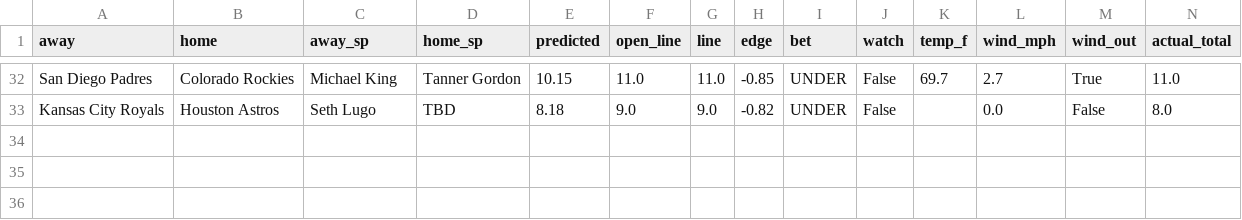
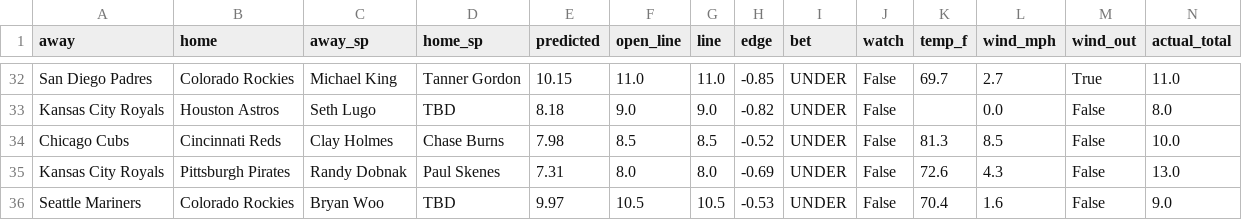
Before and after one commit to clabaughethan/mlb_totals_model, a CSV file: data/predictions/tracker.csv, drawn as a sheet; only a part is shown, gaps mark what is left out; rows hold the shown columns only; the diff names each change by its address in the sheet, - before the commit and + after, or states it on an @@ line.

```diff
--- a/data/predictions/tracker.csv
+++ b/data/predictions/tracker.csv
+row 34: Chicago Cubs | Cincinnati Reds | Clay Holmes | Chase Burns | 7.98 | 8.5 | 8.5 | -0.52 | UNDER | False | 81.3 | 8.5 | False | 10.0
+row 35: Kansas City Royals | Pittsburgh Pirates | Randy Dobnak | Paul Skenes | 7.31 | 8.0 | 8.0 | -0.69 | UNDER | False | 72.6 | 4.3 | False | 13.0
+row 36: Seattle Mariners | Colorado Rockies | Bryan Woo | TBD | 9.97 | 10.5 | 10.5 | -0.53 | UNDER | False | 70.4 | 1.6 | False | 9.0
```
Also changed, not shown: data/predictions/predictions_2026-09-18.csv, 2 other files.
